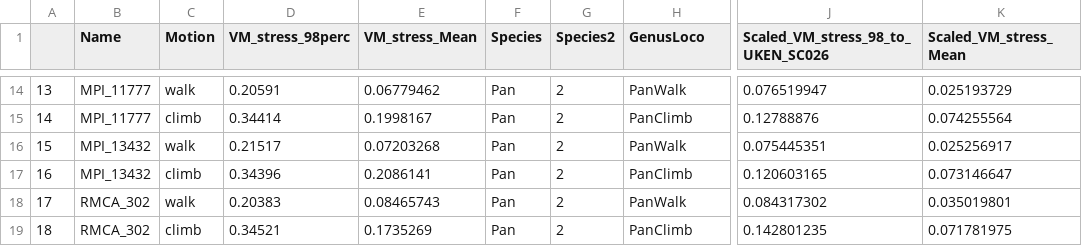
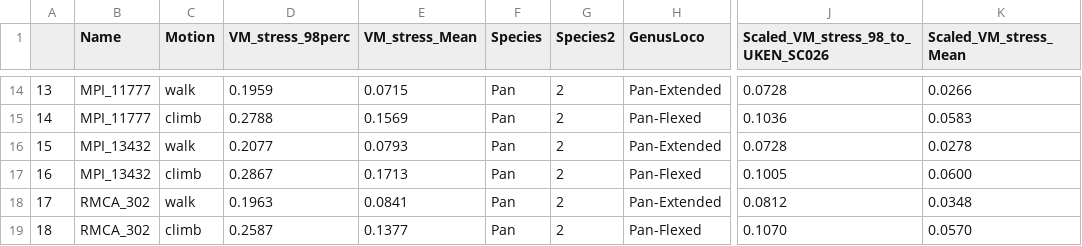
Before and after one commit to PAStamos/Hominoid-FEA, a CSV file: FEA_results.csv, drawn as a sheet; only a part is shown, gaps mark what is left out; the diff covers the shown part only; the diff names each change by its address in the sheet, - before the commit and + after, or states it on an @@ line.

```diff
--- a/FEA_results.csv
+++ b/FEA_results.csv
-D14 (VM_stress_98perc): 0.20591
+D14 (VM_stress_98perc): 0.1959
-E14 (VM_stress_Mean): 0.06779462
+E14 (VM_stress_Mean): 0.0715
-H14 (GenusLoco): PanWalk
+H14 (GenusLoco): Pan-Extended
-J14: 0.076519947
+J14: 0.0728
-K14 (Scaled_VM_stress_Mean): 0.025193729
+K14 (Scaled_VM_stress_Mean): 0.0266
-D15 (VM_stress_98perc): 0.34414
+D15 (VM_stress_98perc): 0.2788
-E15 (VM_stress_Mean): 0.1998167
+E15 (VM_stress_Mean): 0.1569
-H15 (GenusLoco): PanClimb
+H15 (GenusLoco): Pan-Flexed
-J15: 0.12788876
+J15: 0.1036
-K15 (Scaled_VM_stress_Mean): 0.074255564
+K15 (Scaled_VM_stress_Mean): 0.0583
-D16 (VM_stress_98perc): 0.21517
+D16 (VM_stress_98perc): 0.2077
-E16 (VM_stress_Mean): 0.07203268
+E16 (VM_stress_Mean): 0.0793
-H16 (GenusLoco): PanWalk
+H16 (GenusLoco): Pan-Extended
-J16: 0.075445351
+J16: 0.0728
-K16 (Scaled_VM_stress_Mean): 0.025256917
+K16 (Scaled_VM_stress_Mean): 0.0278
-D17 (VM_stress_98perc): 0.34396
+D17 (VM_stress_98perc): 0.2867
-E17 (VM_stress_Mean): 0.2086141
+E17 (VM_stress_Mean): 0.1713
-H17 (GenusLoco): PanClimb
+H17 (GenusLoco): Pan-Flexed
-J17: 0.120603165
+J17: 0.1005
-K17 (Scaled_VM_stress_Mean): 0.073146647
+K17 (Scaled_VM_stress_Mean): 0.0600
-D18 (VM_stress_98perc): 0.20383
+D18 (VM_stress_98perc): 0.1963
-E18 (VM_stress_Mean): 0.08465743
+E18 (VM_stress_Mean): 0.0841
-H18 (GenusLoco): PanWalk
+H18 (GenusLoco): Pan-Extended
-J18: 0.084317302
+J18: 0.0812
-K18 (Scaled_VM_stress_Mean): 0.035019801
+K18 (Scaled_VM_stress_Mean): 0.0348
-D19 (VM_stress_98perc): 0.34521
+D19 (VM_stress_98perc): 0.2587
-E19 (VM_stress_Mean): 0.1735269
+E19 (VM_stress_Mean): 0.1377
-H19 (GenusLoco): PanClimb
+H19 (GenusLoco): Pan-Flexed
-J19: 0.142801235
+J19: 0.1070
-K19 (Scaled_VM_stress_Mean): 0.071781975
+K19 (Scaled_VM_stress_Mean): 0.0570
```
Also changed, not shown: 80 edited cells elsewhere in this file.
